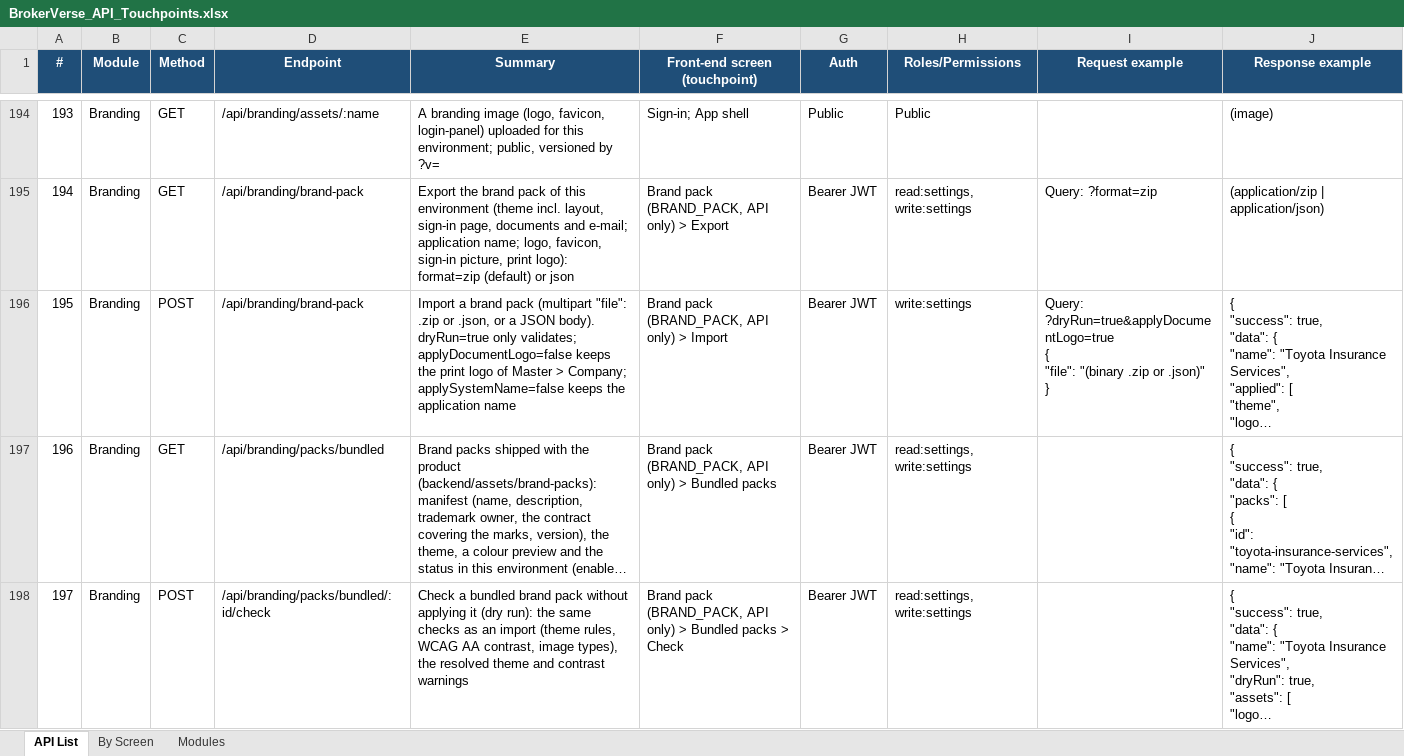
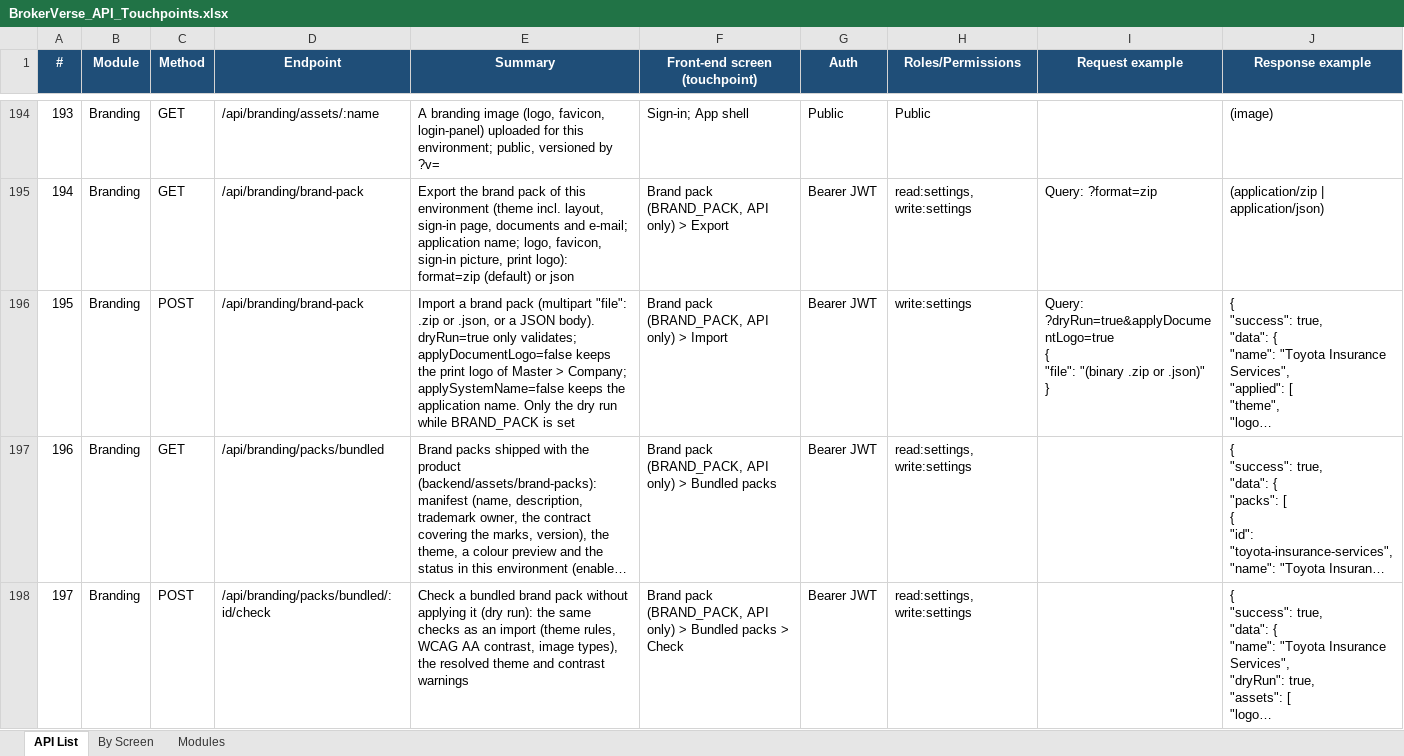
Before and after one commit to IortaTexhNXT-DEV/BDOI-OOTB, an Excel workbook: backend/docs/api/BrokerVerse_API_Touchpoints.xlsx, sheet API List, drawn as a sheet; only a part is shown, gaps mark what is left out; long unchanged cells end in …; values as stored, in another font and other column widths than the file's, no borders; the diff covers the shown part only; the diff names each change by its address in the sheet, - before the commit and + after, or states it on an @@ line.

Commit message:
Document the enforced brand pack
The deployment guides, the branding guide, the brand pack READMEs, the
onboarding and developer guides and the support table say that
BRAND_PACK enforces the pack at every start and locks the look of the
screens in the API, and that the display currency and the language are
set on Master > Configuration. The system settings endpoints are
labelled as API only and the API reference is exported again.

```diff
--- a/backend/docs/api/BrokerVerse_API_Touchpoints.xlsx (sheet API List)
+++ b/backend/docs/api/BrokerVerse_API_Touchpoints.xlsx (sheet API List)
-E196 (Summary): …the application name
+E196 (Summary): …the application name. Only the dry run while BRAND_PACK is set
```
Also changed, not shown: 14 edited cells elsewhere in this sheet, sheet By Screen, 23 other files.
